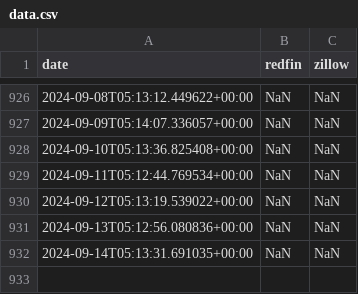
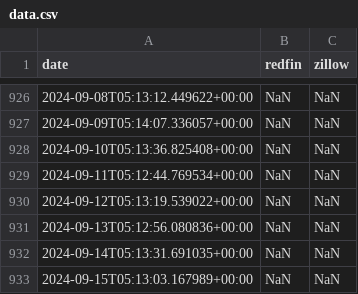
Before and after one commit to sanzgiri/zrscraper, a CSV file: data.csv, drawn as a sheet; only a part is shown, gaps mark what is left out.

```diff
--- a/data.csv
+++ b/data.csv
@@ -932 +932,2 @@ date,redfin,zillow
 2024-09-14T05:13:31.691035+00:00,NaN,NaN
+2024-09-15T05:13:03.167989+00:00,NaN,NaN
```
Also changed, not shown: 1 other file.
